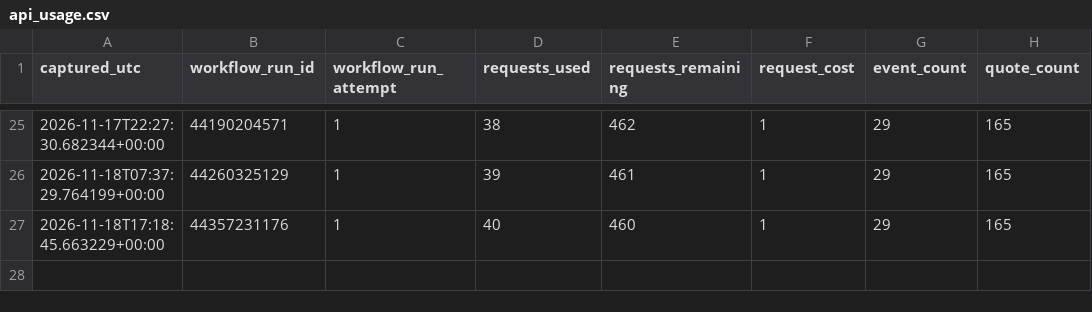
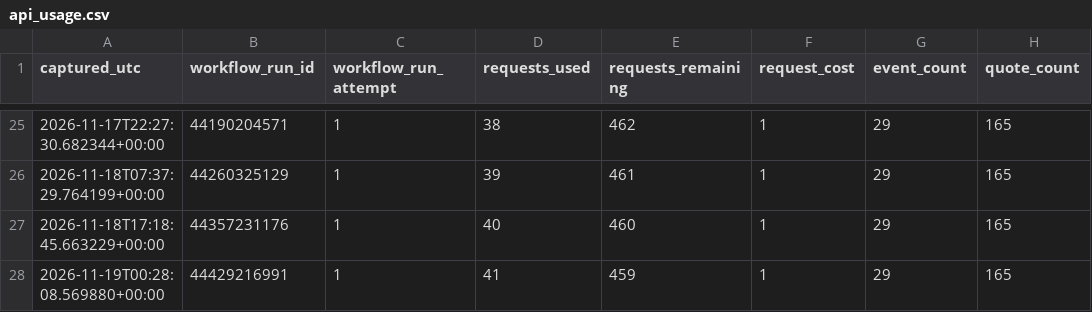
Before and after one commit to tylerbasile-bot/nfl-betting-model, a CSV file: data/odds/api_usage.csv, drawn as a sheet; only a part is shown, gaps mark what is left out; the diff names each change by its address in the sheet, - before the commit and + after, or states it on an @@ line.

```diff
--- a/data/odds/api_usage.csv
+++ b/data/odds/api_usage.csv
+row 28: 2026-11-19T00:28:08.569880+00:00 | 44429216991 | 1 | 41 | 459 | 1 | 29 | 165
```
Also changed, not shown: 1 other file.
